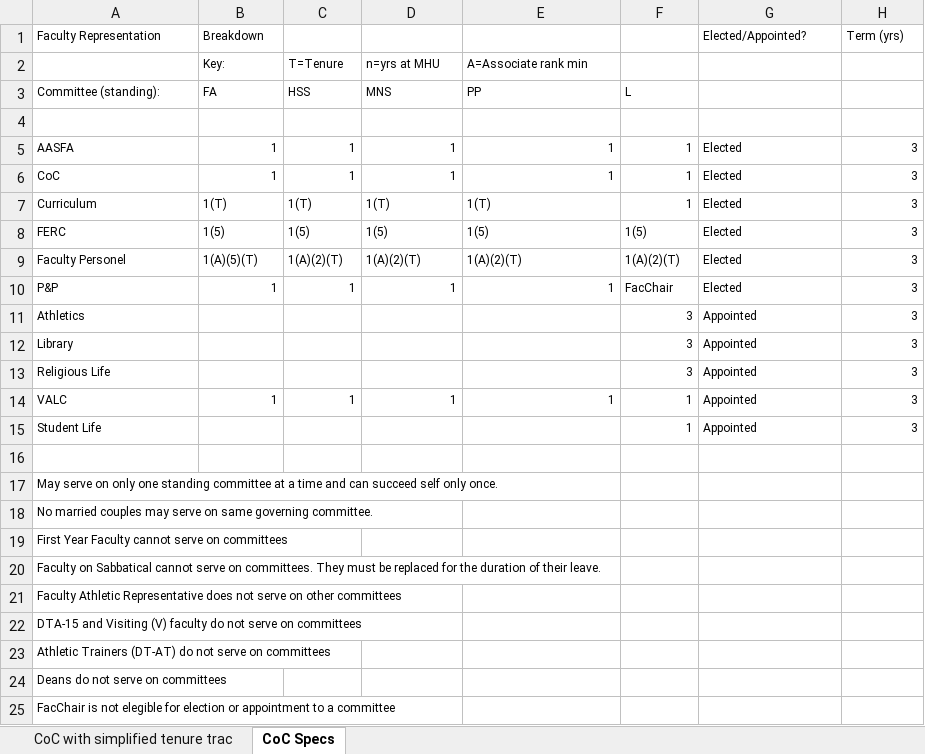
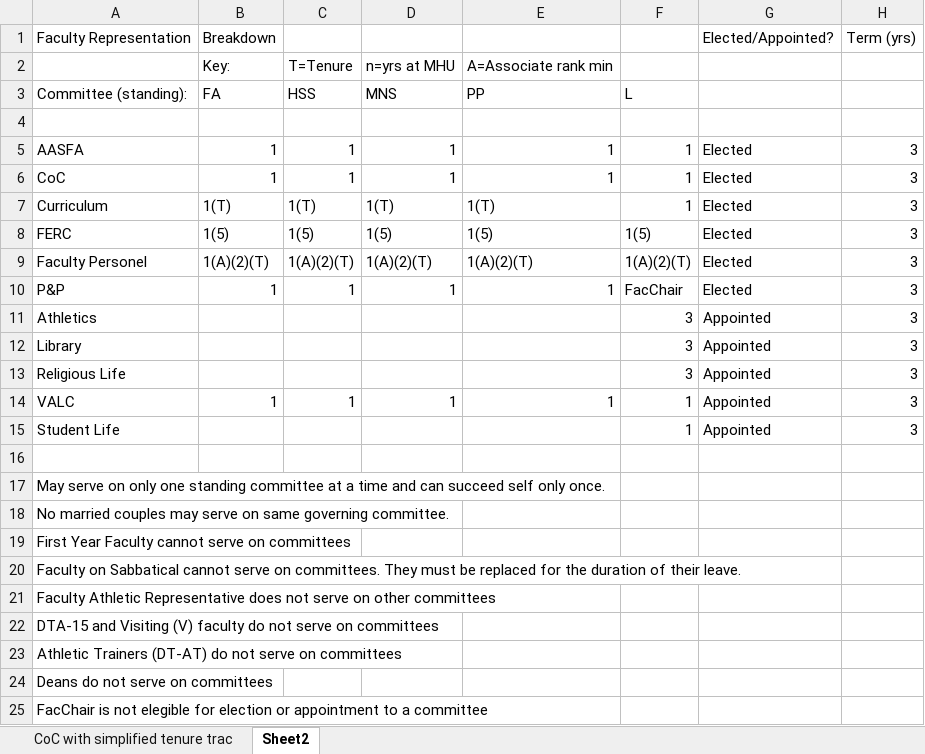
Before and after one commit to MarsHillUniversityCS/CommitteeOnCommittees, an Excel workbook: Committee_on_Committes/CoC.xlsx, sheet Sheet2, drawn as a sheet; values as stored, in another font and other column widths than the file's, no borders; the diff names each change by its address in the sheet, - before the commit and + after, or states it on an @@ line.

```diff
--- a/Committee_on_Committes/CoC.xlsx (sheet Sheet2)
+++ b/Committee_on_Committes/CoC.xlsx (sheet Sheet2)
-sheet tab: CoC Specs
+sheet tab: Sheet2
@@ A1:B1 text size: larger @@
@@ G1:H1 text size: larger @@
@@ B2:E2 text size: larger @@
@@ A3:F3 text size: larger @@
@@ A5:H10 text size: larger @@
-B9 (FA): 1(A)(5)(T)
+B9 (FA): 1(A)(2)(T)
@@ A11:A13 text size: larger @@
@@ F11:H13 text size: larger @@
@@ A14:H14 text size: larger @@
@@ A15 text size: larger @@
@@ F15:H15 text size: larger @@
@@ A17:A25 text size: larger @@
```
Also changed, not shown: sheet CoC with simplified tenure trac, 5 other files.
